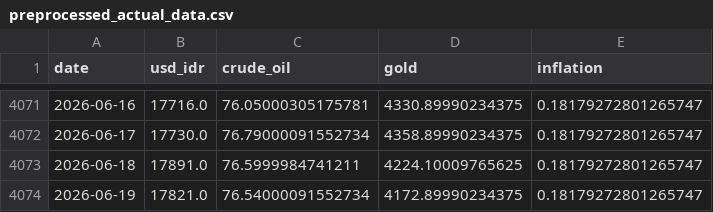
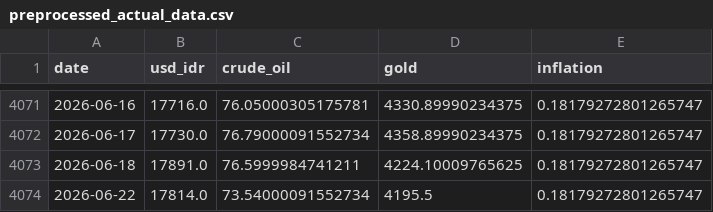
Before and after one commit to Sevinee/usd-idr-dashboard-prediction, a CSV file: preprocessed_actual_data.csv, drawn as a sheet; only a part is shown, gaps mark what is left out; removed rows and columns are numbered as before the commit, all else as after; the diff names each change by its address in the sheet, - before the commit and + after, or states it on an @@ line.

```diff
--- a/preprocessed_actual_data.csv
+++ b/preprocessed_actual_data.csv
-row 4074: 2026-06-19 | 17821.0 | 76.54000091552734 | 4172.89990234375 | 0.18179272801265747
+row 4074: 2026-06-22 | 17814.0 | 73.54000091552734 | 4195.5 | 0.18179272801265747
```
Also changed, not shown: usd_idr_actual.csv, usd_idr_pred_latest.csv, 1 other file.
